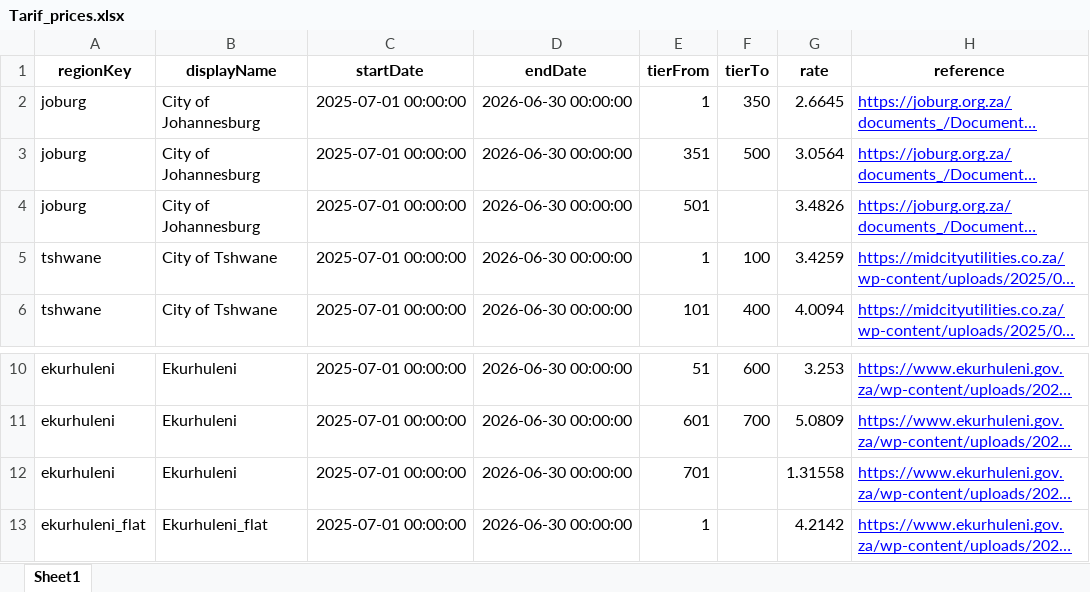
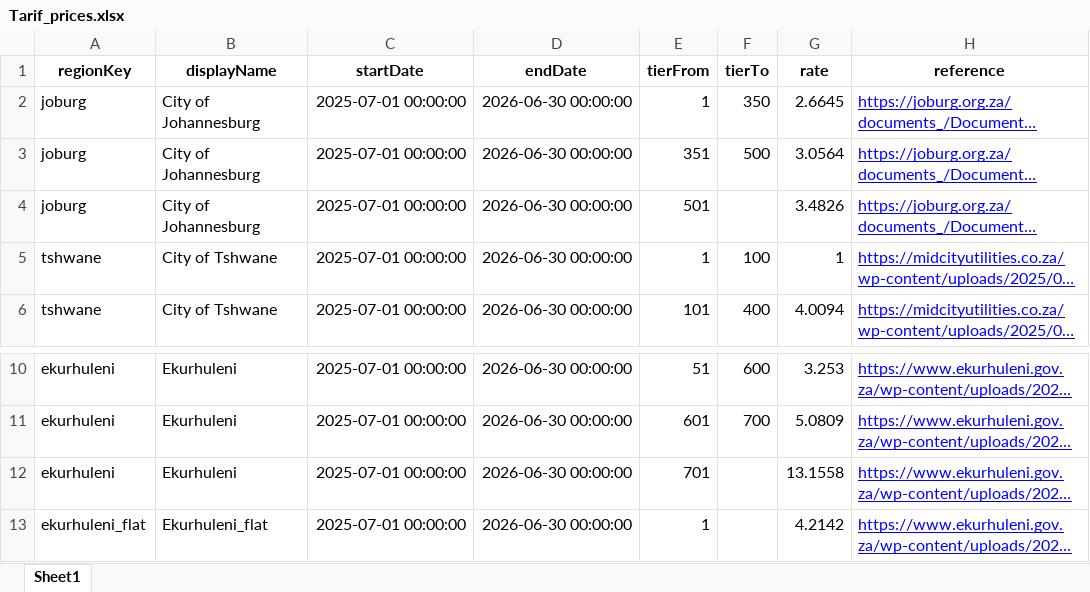
Before and after one commit to DAMiC3/electricity_calc, an Excel workbook: electricity_calc_extra/Tarif_prices.xlsx, sheet Sheet1, drawn as a sheet; only a part is shown, gaps mark what is left out; long unchanged cells end in …; values as stored, in another font and other column widths than the file's, no borders; the diff names each change by its address in the sheet, - before the commit and + after, or states it on an @@ line.

```diff
--- a/electricity_calc_extra/Tarif_prices.xlsx (sheet Sheet1)
+++ b/electricity_calc_extra/Tarif_prices.xlsx (sheet Sheet1)
-G5 (rate): 3.4259
+G5 (rate): 1
-G12 (rate): 1.31558
+G12 (rate): 13.1558
```
Also changed, not shown: 46 other files.
